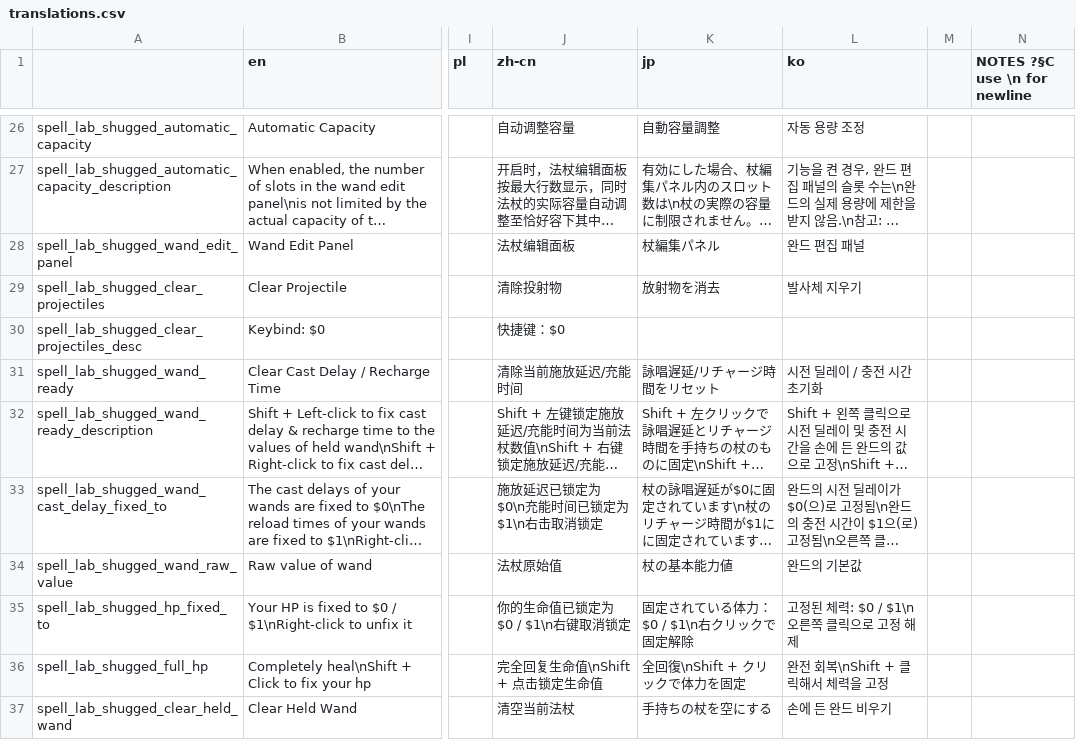
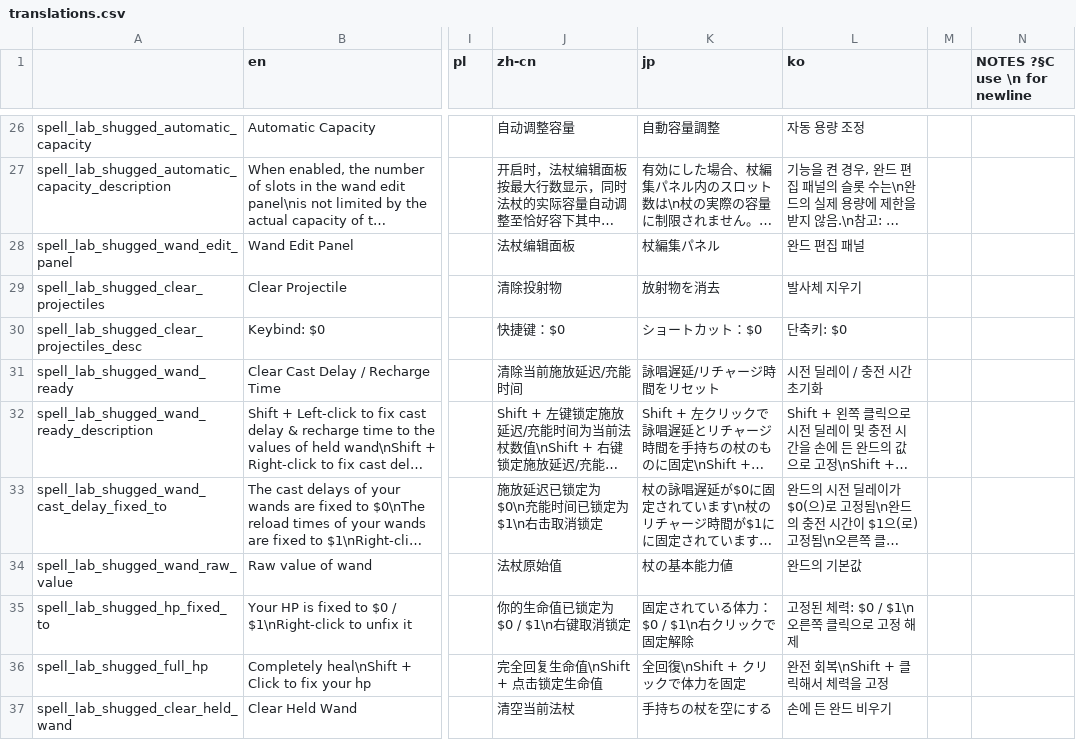
Before and after one commit to shoozzzh/Spell-Lab-Shugged, a CSV file: files/translations.csv, drawn as a sheet; only a part is shown, gaps mark what is left out; long unchanged cells end in …; the diff names each change by its address in the sheet, - before the commit and + after, or states it on an @@ line.

Commit message:
update ja & ko translation

```diff
--- a/files/translations.csv
+++ b/files/translations.csv
-K30 (jp): (empty)
+K30 (jp): ショートカット：$0
-L30 (ko): (empty)
+L30 (ko): 단축키: $0
```
Also changed, not shown: 2 other files.
